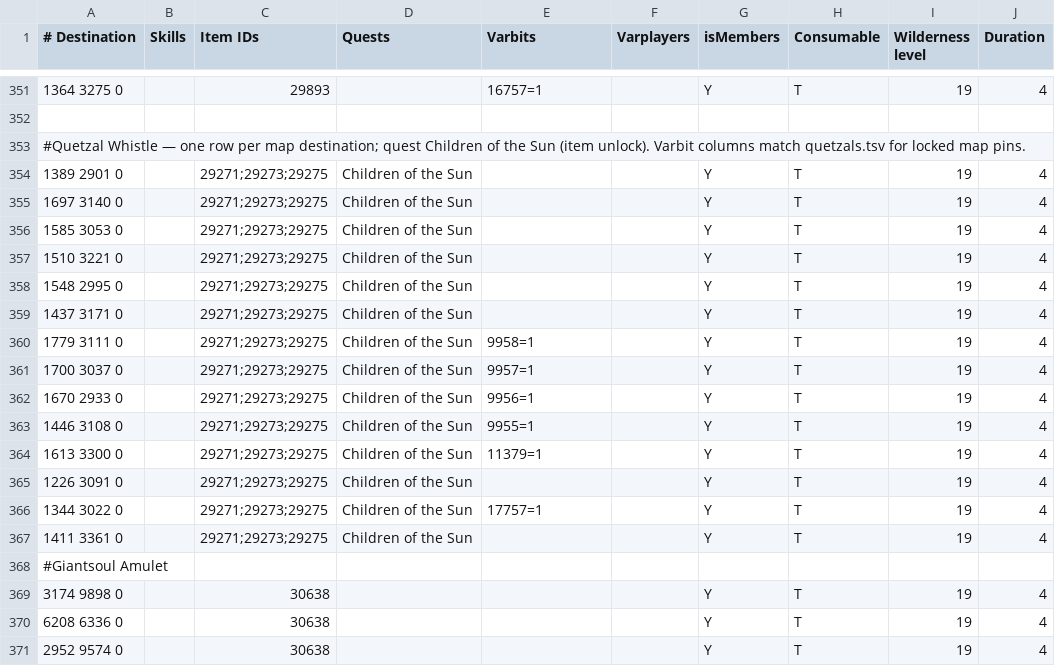
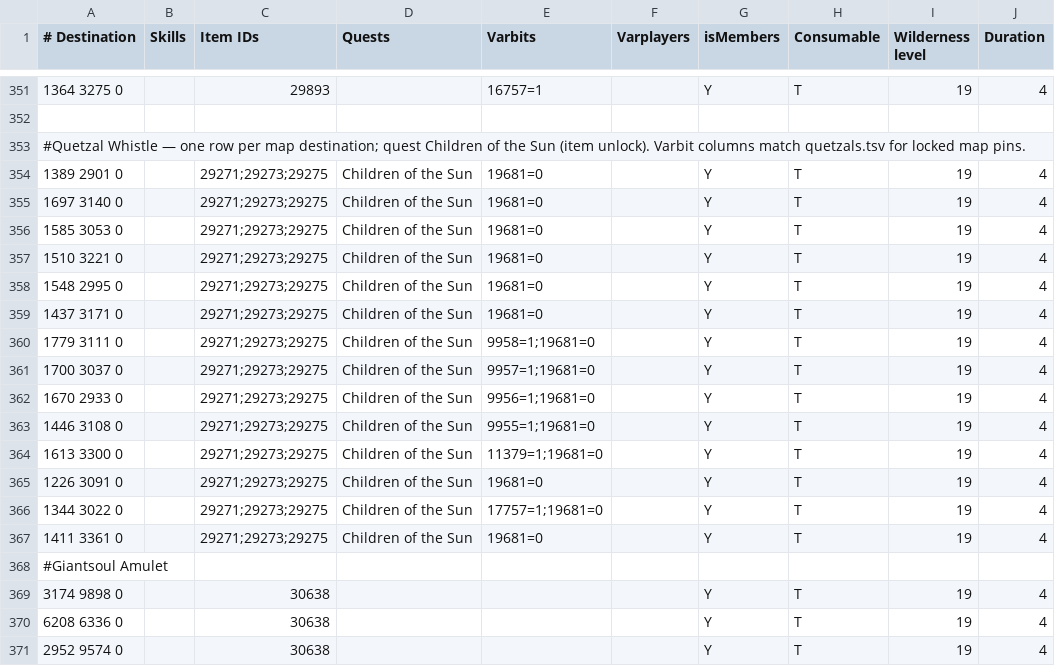
Before and after one commit to infuse21/Microbot, a TSV file: runelite-client/src/main/resources/net/runelite/client/plugins/microbot/shortestpath/teleportation_items.tsv, drawn as a sheet; only a part is shown, gaps mark what is left out; the diff names each change by its address in the sheet, - before the commit and + after, or states it on an @@ line.

```diff
--- a/runelite-client/src/main/resources/net/runelite/client/plugins/microbot/shortestpath/teleportation_items.tsv
+++ b/runelite-client/src/main/resources/net/runelite/client/plugins/microbot/shortestpath/teleportation_items.tsv
-E354:E359 (Varbits): (empty)
+E354:E359 (Varbits): 19681=0
-E360 (Varbits): 9958=1
+E360 (Varbits): 9958=1;19681=0
-E361 (Varbits): 9957=1
+E361 (Varbits): 9957=1;19681=0
-E362 (Varbits): 9956=1
+E362 (Varbits): 9956=1;19681=0
-E363 (Varbits): 9955=1
+E363 (Varbits): 9955=1;19681=0
-E364 (Varbits): 11379=1
+E364 (Varbits): 11379=1;19681=0
-E365 (Varbits): (empty)
+E365 (Varbits): 19681=0
-E366 (Varbits): 17757=1
+E366 (Varbits): 17757=1;19681=0
-E367 (Varbits): (empty)
+E367 (Varbits): 19681=0
```
Also changed, not shown: runelite-client/src/main/resources/net/runelite/client/plugins/microbot/shortestpath/transports.tsv, 14 other files.
